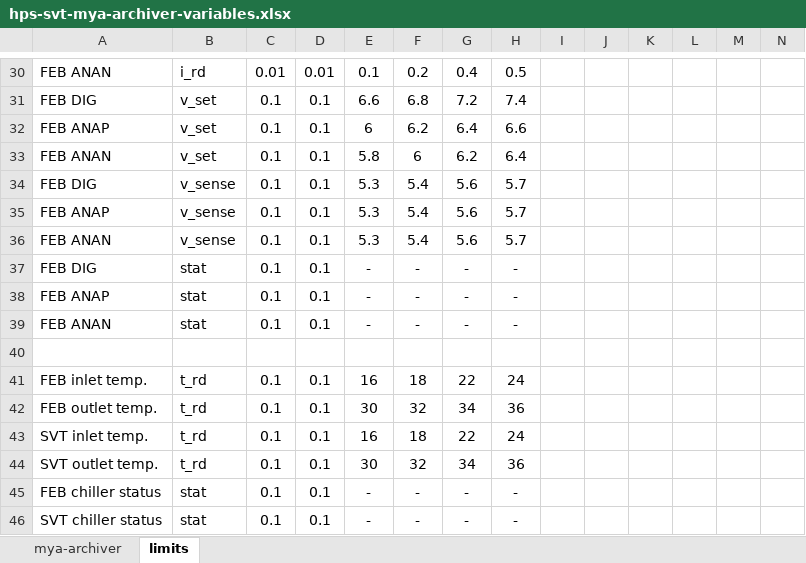
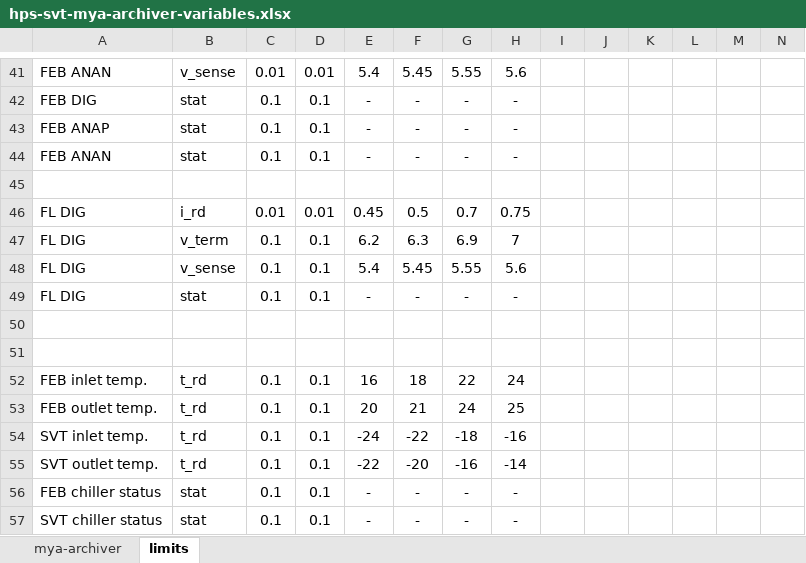
Before and after one commit to wmoore28/epics, an Excel workbook: apps/svtDaqApp/doc/hps-svt-mya-archiver-variables.xlsx, sheet limits, drawn as a sheet; only a part is shown, gaps mark what is left out; values as stored, in another font and other column widths than the file's, no borders; removed rows and columns are numbered as before the commit, all else as after; rows hold the shown columns only; the diff covers the shown part only; the diff names each change by its address in the sheet, - before the commit and + after, or states it on an @@ line.

Commit message:
updates with flange power and some limits

```diff
--- a/apps/svtDaqApp/doc/hps-svt-mya-archiver-variables.xlsx (sheet limits)
+++ b/apps/svtDaqApp/doc/hps-svt-mya-archiver-variables.xlsx (sheet limits)
-B41: i_rd
+B41: v_sense
-E41: 0.1
+E41: 5.4
-F41: 0.2
+F41: 5.45
-G41: 0.4
+G41: 5.55
-H41: 0.5
+H41: 5.6
-row 31: FEB DIG | v_set | 0.1 | 0.1 | 6.6 | 6.8 | 7.2 | 7.4
-row 32: FEB ANAP | v_set | 0.1 | 0.1 | 6 | 6.2 | 6.4 | 6.6
-row 33: FEB ANAN | v_set | 0.1 | 0.1 | 5.8 | 6 | 6.2 | 6.4
-row 34: FEB DIG | v_sense | 0.1 | 0.1 | 5.3 | 5.4 | 5.6 | 5.7
-row 35: FEB ANAP | v_sense | 0.1 | 0.1 | 5.3 | 5.4 | 5.6 | 5.7
-row 36: FEB ANAN | v_sense | 0.1 | 0.1 | 5.3 | 5.4 | 5.6 | 5.7
+row 46: FL DIG | i_rd | 0.01 | 0.01 | 0.45 | 0.5 | 0.7 | 0.75
+row 47: FL DIG | v_term | 0.1 | 0.1 | 6.2 | 6.3 | 6.9 | 7
+row 48: FL DIG | v_sense | 0.1 | 0.1 | 5.4 | 5.45 | 5.55 | 5.6
+row 49: FL DIG | stat | 0.1 | 0.1 | - | - | - | -
+row 50: (empty)
+row 51: (empty)
-E53: 30
+E53: 20
-F53: 32
+F53: 21
-G53: 34
+G53: 24
-H53: 36
+H53: 25
-E54: 16
+E54: -24
-F54: 18
+F54: -22
-G54: 22
+G54: -18
-H54: 24
+H54: -16
-E55: 30
+E55: -22
-F55: 32
+F55: -20
-G55: 34
+G55: -16
-H55: 36
+H55: -14
```
Also changed, not shown: 14 added rows, 3 removed rows and 20 edited cells elsewhere in this sheet, sheet mya-archiver, formulas that keep their value.
